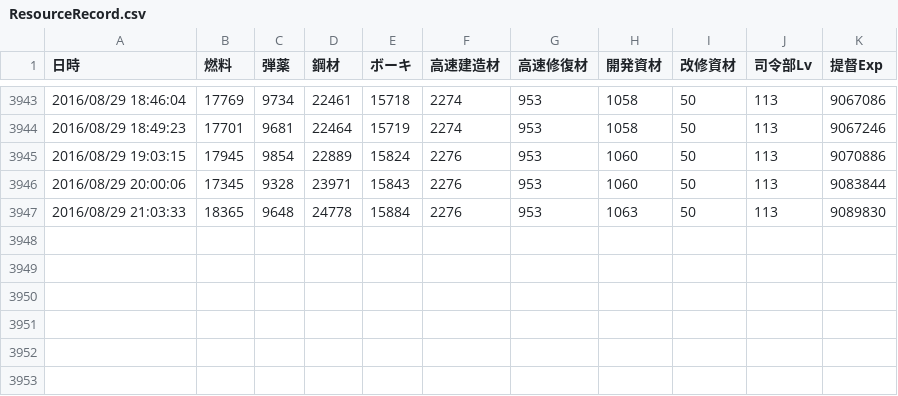
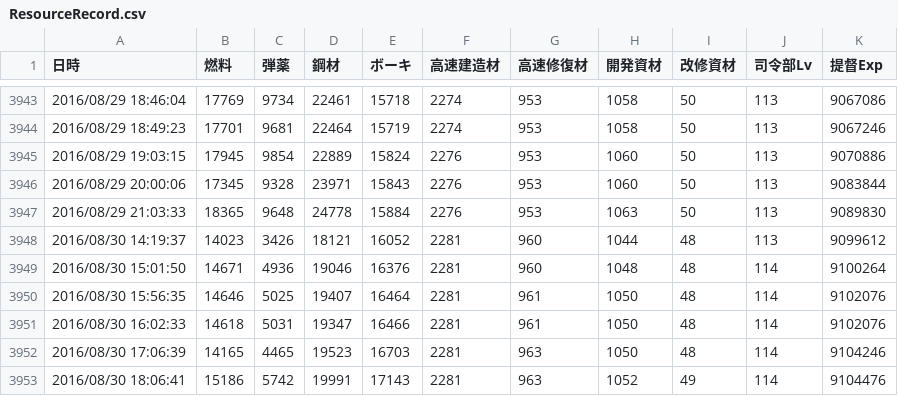
Before and after one commit to MaChenhao/74eo.makai, a CSV file: Record/ResourceRecord.csv, drawn as a sheet; only a part is shown, gaps mark what is left out; the diff names each change by its address in the sheet, - before the commit and + after, or states it on an @@ line.

```diff
--- a/Record/ResourceRecord.csv
+++ b/Record/ResourceRecord.csv
+row 3948: 2016/08/30 14:19:37 | 14023 | 3426 | 18121 | 16052 | 2281 | 960 | 1044 | 48 | 113 | 9099612
+row 3949: 2016/08/30 15:01:50 | 14671 | 4936 | 19046 | 16376 | 2281 | 960 | 1048 | 48 | 114 | 9100264
+row 3950: 2016/08/30 15:56:35 | 14646 | 5025 | 19407 | 16464 | 2281 | 961 | 1050 | 48 | 114 | 9102076
+row 3951: 2016/08/30 16:02:33 | 14618 | 5031 | 19347 | 16466 | 2281 | 961 | 1050 | 48 | 114 | 9102076
+row 3952: 2016/08/30 17:06:39 | 14165 | 4465 | 19523 | 16703 | 2281 | 963 | 1050 | 48 | 114 | 9104246
+row 3953: 2016/08/30 18:06:41 | 15186 | 5742 | 19991 | 17143 | 2281 | 963 | 1052 | 49 | 114 | 9104476
```
Also changed, not shown: 8 other files.
